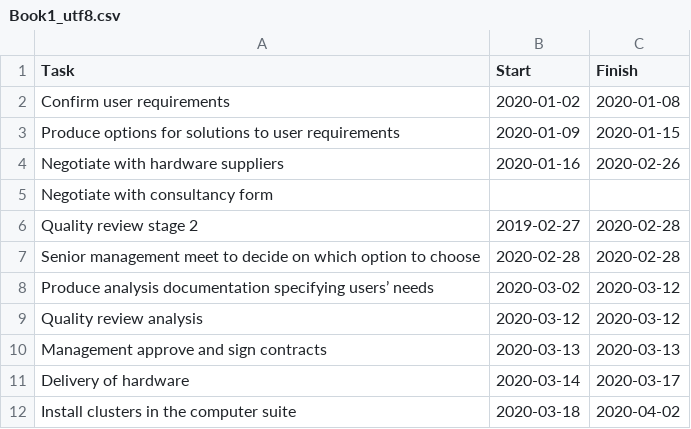
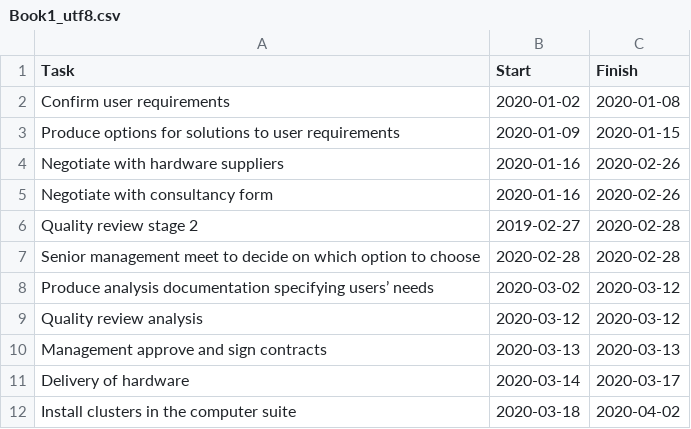
Before and after one commit to waqii/PM-Gannt, a CSV file: Book1_utf8.csv, drawn as a sheet; only a part is shown.

Commit message:
Update Book1_utf8.csv

```diff
--- a/Book1_utf8.csv
+++ b/Book1_utf8.csv
@@ -4,3 +4,3 @@ Produce options for solutions to user requirements,2020-01-09,2020-01-15
 Negotiate with hardware suppliers,2020-01-16,2020-02-26
-Negotiate with consultancy form,,
+Negotiate with consultancy form,2020-01-16,2020-02-26
 Quality review stage 2,2019-02-27,2020-02-28
```
